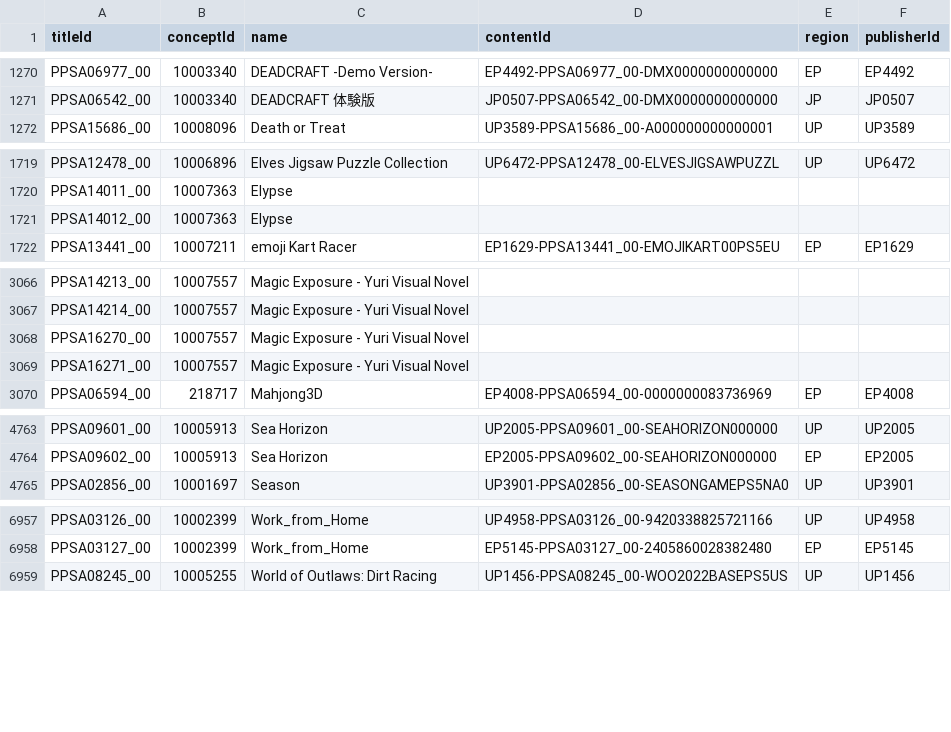
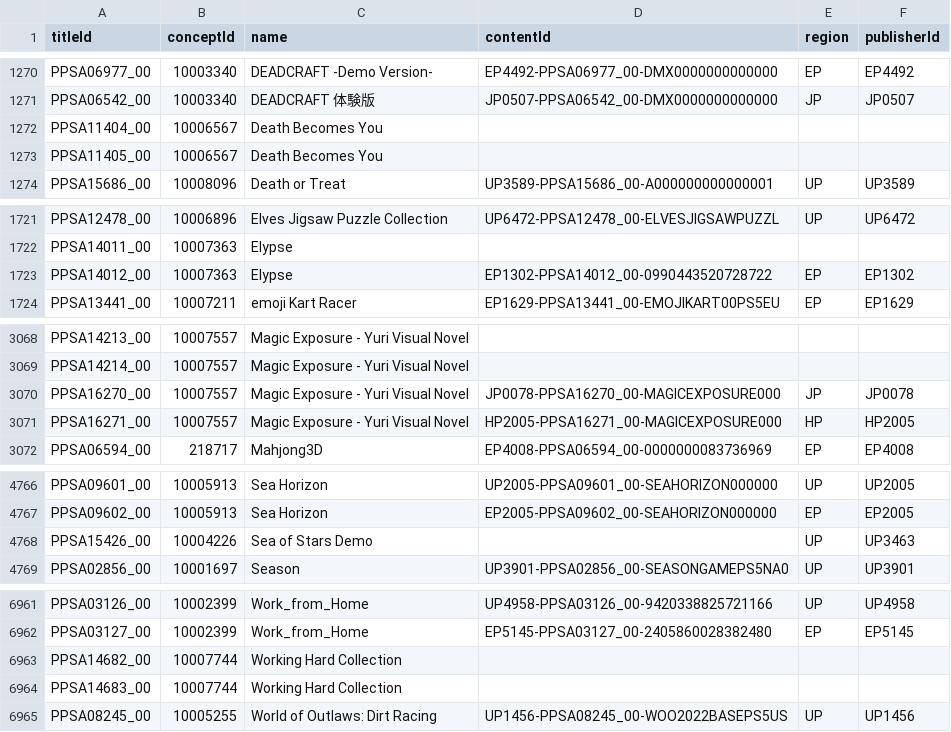
Before and after one commit to andshrew/PlayStation-Titles, a TSV file: PS5_Titles_by_Name.tsv, drawn as a sheet; only a part is shown, gaps mark what is left out; the diff covers the shown part only.

```diff
--- a/PS5_Titles_by_Name.tsv
+++ b/PS5_Titles_by_Name.tsv
@@ -1271,2 +1271,4 @@ PPSA06977_00	10003340	DEADCRAFT -Demo Version-	EP4492-PPSA06977_00-DMX0000000000
 PPSA06542_00	10003340	DEADCRAFT 体験版	JP0507-PPSA06542_00-DMX0000000000000	JP	JP0507
+PPSA11404_00	10006567	Death Becomes You			
+PPSA11405_00	10006567	Death Becomes You			
 PPSA15686_00	10008096	Death or Treat	UP3589-PPSA15686_00-A000000000000001	UP	UP3589
@@ -1720,3 +1722,3 @@ PPSA12478_00	10006896	Elves Jigsaw Puzzle Collection	UP6472-PPSA12478_00-ELVESJI
 PPSA14011_00	10007363	Elypse			
-PPSA14012_00	10007363	Elypse			
+PPSA14012_00	10007363	Elypse	EP1302-PPSA14012_00-0990443520728722	EP	EP1302
 PPSA13441_00	10007211	emoji Kart Racer	EP1629-PPSA13441_00-EMOJIKART00PS5EU	EP	EP1629
@@ -3067,4 +3069,4 @@ PPSA14213_00	10007557	Magic Exposure - Yuri Visual Novel
 PPSA14214_00	10007557	Magic Exposure - Yuri Visual Novel			
-PPSA16270_00	10007557	Magic Exposure - Yuri Visual Novel			
-PPSA16271_00	10007557	Magic Exposure - Yuri Visual Novel			
+PPSA16270_00	10007557	Magic Exposure - Yuri Visual Novel	JP0078-PPSA16270_00-MAGICEXPOSURE000	JP	JP0078
+PPSA16271_00	10007557	Magic Exposure - Yuri Visual Novel	HP2005-PPSA16271_00-MAGICEXPOSURE000	HP	HP2005
 PPSA06594_00	218717	Mahjong3D	EP4008-PPSA06594_00-0000000083736969	EP	EP4008
@@ -4764,2 +4767,3 @@ PPSA09601_00	10005913	Sea Horizon	UP2005-PPSA09601_00-SEAHORIZON000000	UP	UP2005
 PPSA09602_00	10005913	Sea Horizon	EP2005-PPSA09602_00-SEAHORIZON000000	EP	EP2005
+PPSA15426_00	10004226	Sea of Stars Demo		UP	UP3463
 PPSA02856_00	10001697	Season	UP3901-PPSA02856_00-SEASONGAMEPS5NA0	UP	UP3901
@@ -6958,2 +6962,4 @@ PPSA03126_00	10002399	Work_from_Home	UP4958-PPSA03126_00-9420338825721166	UP	UP4
 PPSA03127_00	10002399	Work_from_Home	EP5145-PPSA03127_00-2405860028382480	EP	EP5145
+PPSA14682_00	10007744	Working Hard Collection			
+PPSA14683_00	10007744	Working Hard Collection			
 PPSA08245_00	10005255	World of Outlaws: Dirt Racing	UP1456-PPSA08245_00-WOO2022BASEPS5US	UP	UP1456
```
Also changed, not shown: 1 added row and 3 edited cells elsewhere in this file, PS5_Titles.tsv, PS5_Titles_by_Concept.tsv, 23 other files.
